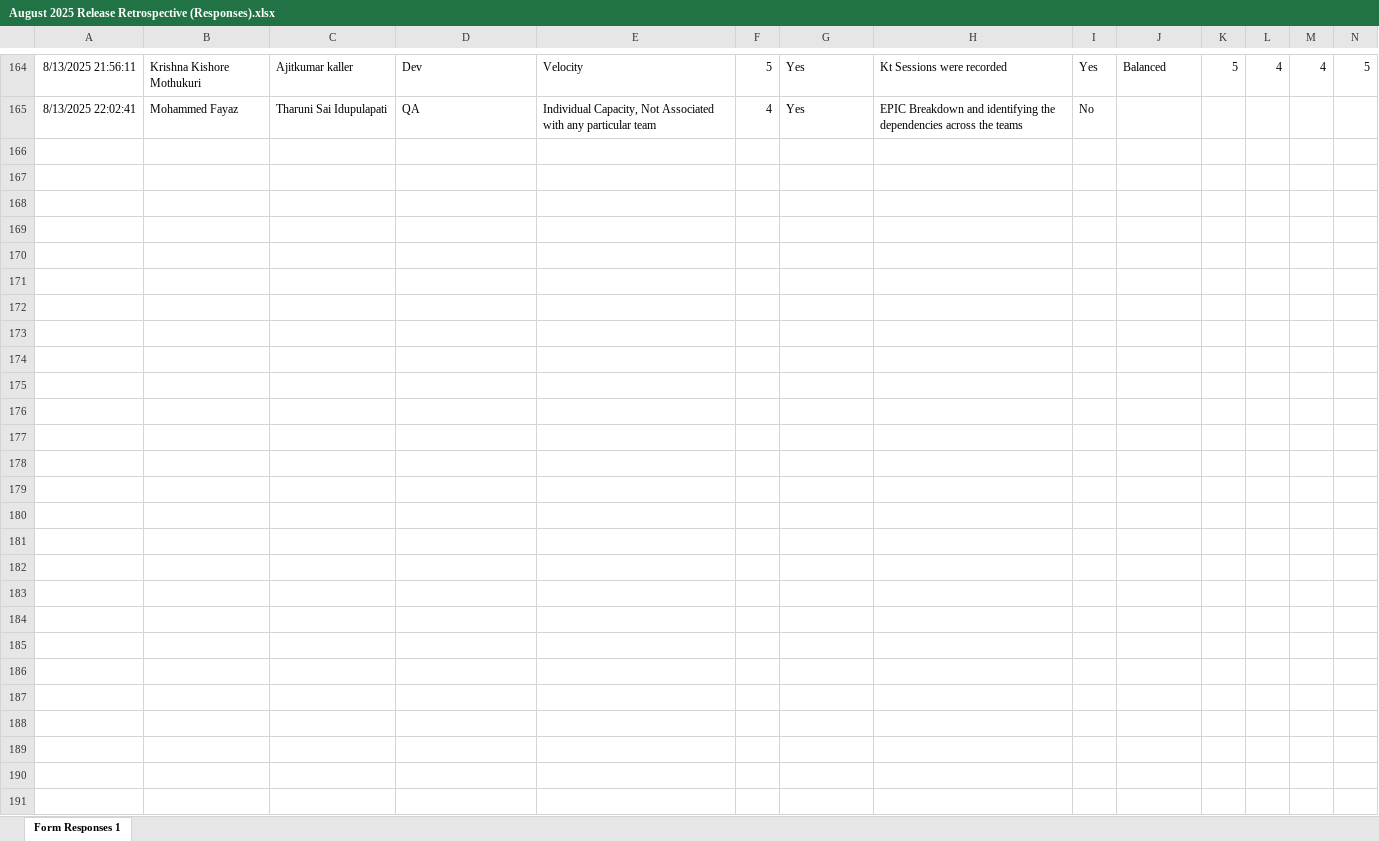
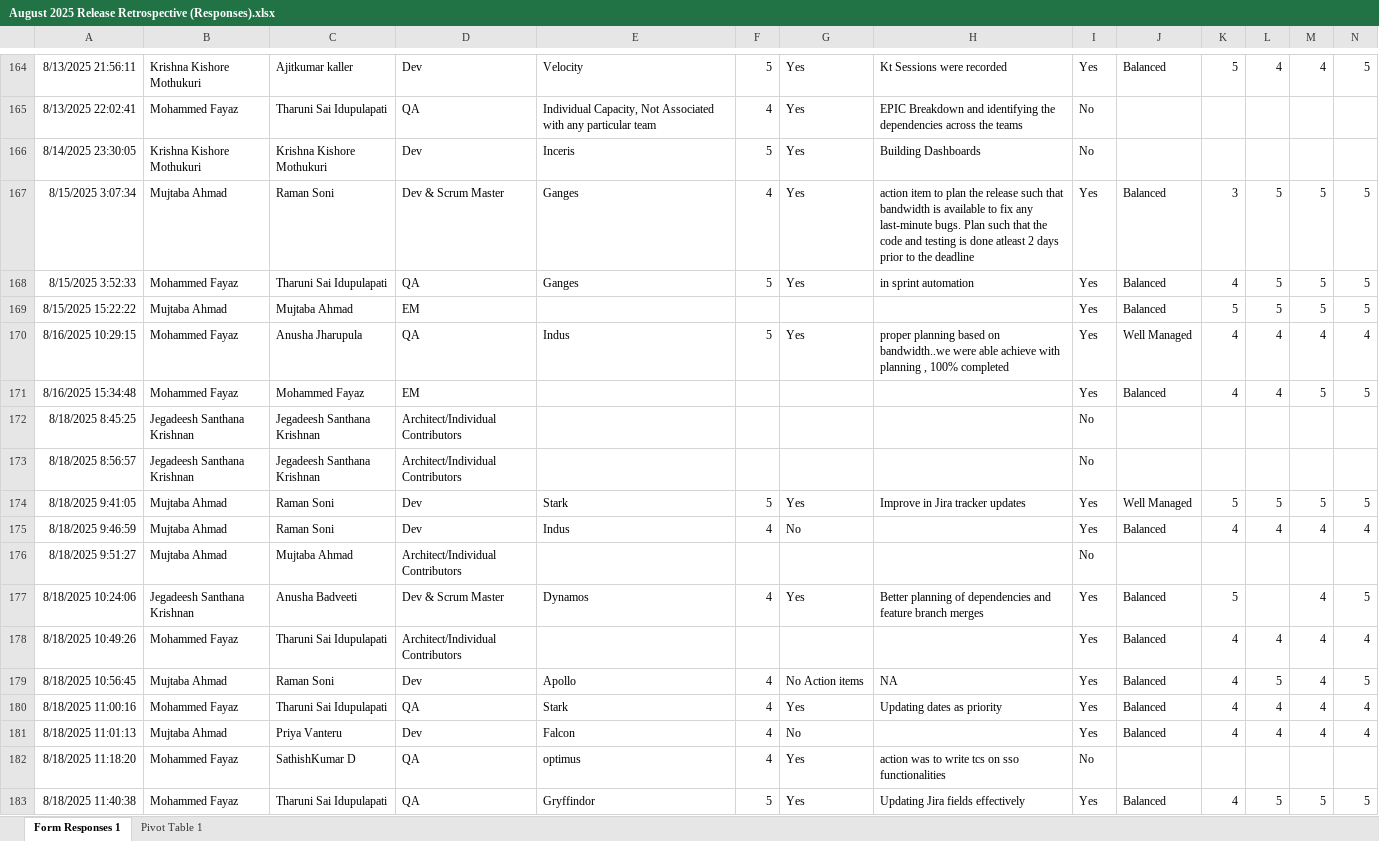
Before and after one commit to rajendranjj-ai/retrospective-analysis, an Excel workbook: Retrospectives/August 2025 Release Retrospective (Responses).xlsx, sheet Form Responses 1, drawn as a sheet; only a part is shown, gaps mark what is left out; values as stored, in another font and other column widths than the file's, no borders; table styles not drawn; rows hold the shown columns only; the diff covers the shown part only; the diff names each change by its address in the sheet, - before the commit and + after, or states it on an @@ line.

Commit message:
Update August 2025 retrospective data
- Updated August 2025 Release Retrospective (Responses).xlsx with latest data
- Ensures data consistency with recent fixes to director trends analysis
- Maintains data integrity across all analysis components

```diff
--- a/Retrospectives/August 2025 Release Retrospective (Responses).xlsx (sheet Form Responses 1)
+++ b/Retrospectives/August 2025 Release Retrospective (Responses).xlsx (sheet Form Responses 1)
+sheet tab: Pivot Table 1
+row 166: 8/14/2025 23:30:05 | Krishna Kishore Mothukuri | Krishna Kishore Mothukuri | Dev | Inceris | 5 | Yes | Building Dashboards | No
+row 167: 8/15/2025 3:07:34 | Mujtaba Ahmad | Raman Soni | Dev & Scrum Master | Ganges | 4 | Yes | action item to plan the release such that bandwidth is available to fix any last-minute bugs. Plan such that the code and testing is done atleast 2 days prior to the deadline | Yes | Balanced | 3 | 5 | 5 | 5
+row 168: 8/15/2025 3:52:33 | Mohammed Fayaz | Tharuni Sai Idupulapati | QA | Ganges | 5 | Yes | in sprint automation | Yes | Balanced | 4 | 5 | 5 | 5
+row 169: 8/15/2025 15:22:22 | Mujtaba Ahmad | Mujtaba Ahmad | EM |  |  |  |  | Yes | Balanced | 5 | 5 | 5 | 5
+row 170: 8/16/2025 10:29:15 | Mohammed Fayaz | Anusha Jharupula | QA | Indus | 5 | Yes | proper planning based on bandwidth..we were able achieve with planning , 100% completed | Yes | Well Managed | 4 | 4 | 4 | 4
+row 171: 8/16/2025 15:34:48 | Mohammed Fayaz | Mohammed Fayaz | EM |  |  |  |  | Yes | Balanced | 4 | 4 | 5 | 5
+row 172: 8/18/2025 8:45:25 | Jegadeesh Santhana Krishnan | Jegadeesh Santhana Krishnan | Architect/Individual Contributors |  |  |  |  | No
+row 173: 8/18/2025 8:56:57 | Jegadeesh Santhana Krishnan | Jegadeesh Santhana Krishnan | Architect/Individual Contributors |  |  |  |  | No
+row 174: 8/18/2025 9:41:05 | Mujtaba Ahmad | Raman Soni | Dev | Stark | 5 | Yes | Improve in Jira tracker updates | Yes | Well Managed | 5 | 5 | 5 | 5
+row 175: 8/18/2025 9:46:59 | Mujtaba Ahmad | Raman Soni | Dev | Indus | 4 | No |  | Yes | Balanced | 4 | 4 | 4 | 4
+row 176: 8/18/2025 9:51:27 | Mujtaba Ahmad | Mujtaba Ahmad | Architect/Individual Contributors |  |  |  |  | No
+row 177: 8/18/2025 10:24:06 | Jegadeesh Santhana Krishnan | Anusha Badveeti | Dev & Scrum Master | Dynamos | 4 | Yes | Better planning of dependencies and feature branch merges | Yes | Balanced | 5 |  | 4 | 5
+row 178: 8/18/2025 10:49:26 | Mohammed Fayaz | Tharuni Sai Idupulapati | Architect/Individual Contributors |  |  |  |  | Yes | Balanced | 4 | 4 | 4 | 4
+row 179: 8/18/2025 10:56:45 | Mujtaba Ahmad | Raman Soni | Dev | Apollo | 4 | No Action items | NA | Yes | Balanced | 4 | 5 | 4 | 5
+row 180: 8/18/2025 11:00:16 | Mohammed Fayaz | Tharuni Sai Idupulapati | QA | Stark | 4 | Yes | Updating dates as priority | Yes | Balanced | 4 | 4 | 4 | 4
+row 181: 8/18/2025 11:01:13 | Mujtaba Ahmad | Priya Vanteru | Dev | Falcon | 4 | No |  | Yes | Balanced | 4 | 4 | 4 | 4
+row 182: 8/18/2025 11:18:20 | Mohammed Fayaz | SathishKumar D | QA | optimus | 4 | Yes | action was to write tcs on sso functionalities | No
+row 183: 8/18/2025 11:40:38 | Mohammed Fayaz | Tharuni Sai Idupulapati | QA | Gryffindor | 5 | Yes | Updating Jira fields effectively | Yes | Balanced | 4 | 5 | 5 | 5
```
Also changed, not shown: 1 added row elsewhere in this sheet.
